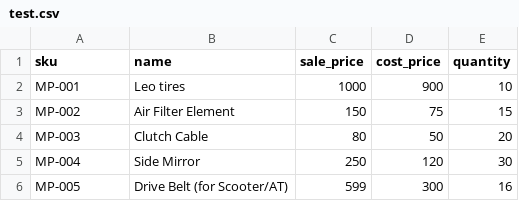
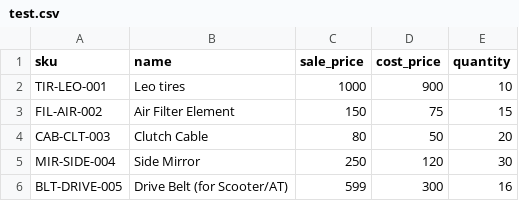
Before and after one commit to RefactorCore/casweb, a CSV file: test.csv, drawn as a sheet.

Commit message:
Add files via upload

```diff
--- a/test.csv
+++ b/test.csv
@@ -1,6 +1,6 @@
 sku,name,sale_price,cost_price,quantity
-MP-001,Leo tires,1000,900,10
-MP-002,Air Filter Element,150,75,15
-MP-003,Clutch Cable,80,50,20
-MP-004,Side Mirror,250,120,30
-MP-005,Drive Belt (for Scooter/AT),599,300,16
+TIR-LEO-001,Leo tires,1000,900,10
+FIL-AIR-002,Air Filter Element,150,75,15
+CAB-CLT-003,Clutch Cable,80,50,20
+MIR-SIDE-004,Side Mirror,250,120,30
+BLT-DRIVE-005,Drive Belt (for Scooter/AT),599,300,16
```
